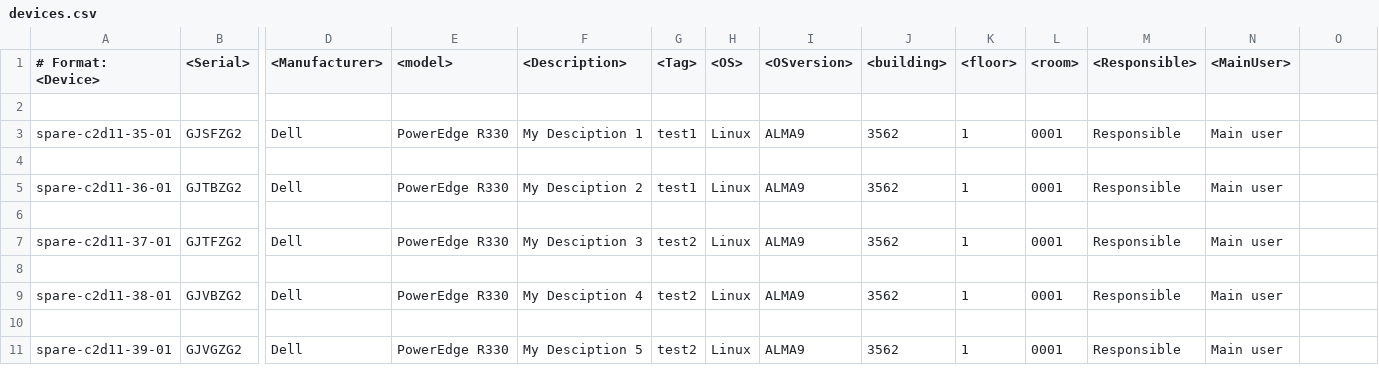
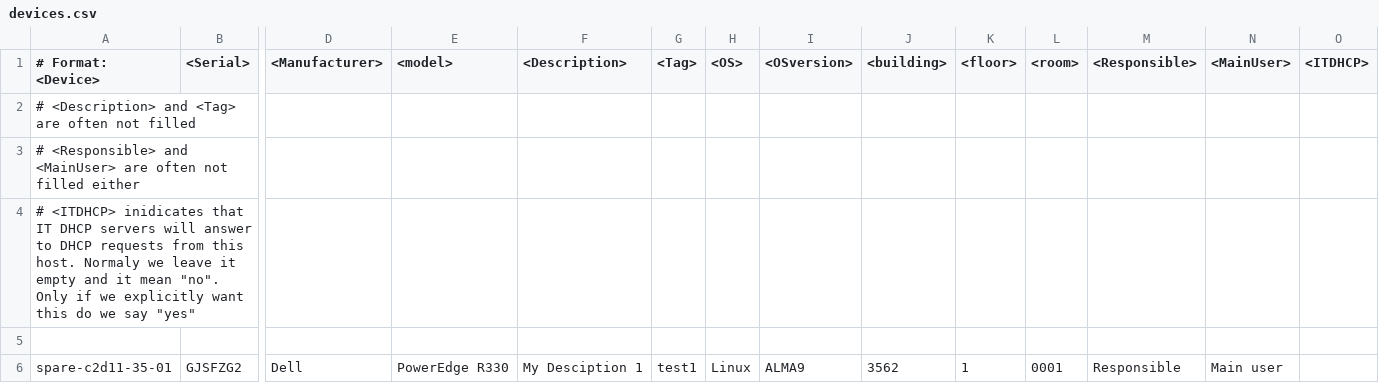
Before and after one commit to bmiles272/CMSnet_bramdybee, a CSV file: data/cms/devices.csv, drawn as a sheet; only a part is shown, gaps mark what is left out; the shorter side is filled out with more unchanged rows; rows hold the shown columns only; the diff names each change by its address in the sheet, - before the commit and + after, or states it on an @@ line.

Commit message:
Added the extra ITDHCP field and gave more information on the format at the top of the file.

```diff
--- a/data/cms/devices.csv
+++ b/data/cms/devices.csv
-O1: (empty)
+O1: <ITDHCP>
+row 2: # <Description> and <Tag> are often not filled
+row 3: # <Responsible> and <MainUser> are often not filled either
+row 4: # <ITDHCP> inidicates that IT DHCP servers will answer to DHCP requests from this host. Normaly we leave it empty and it mean "no". Only if we explicitly want this do we say "yes"
```
